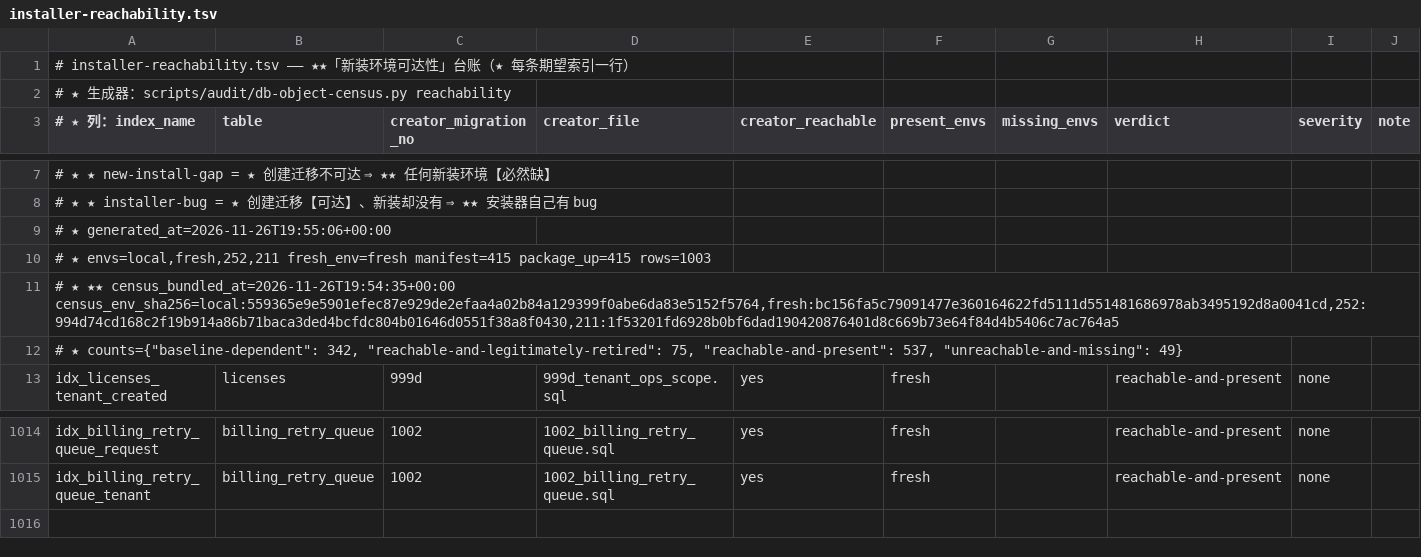
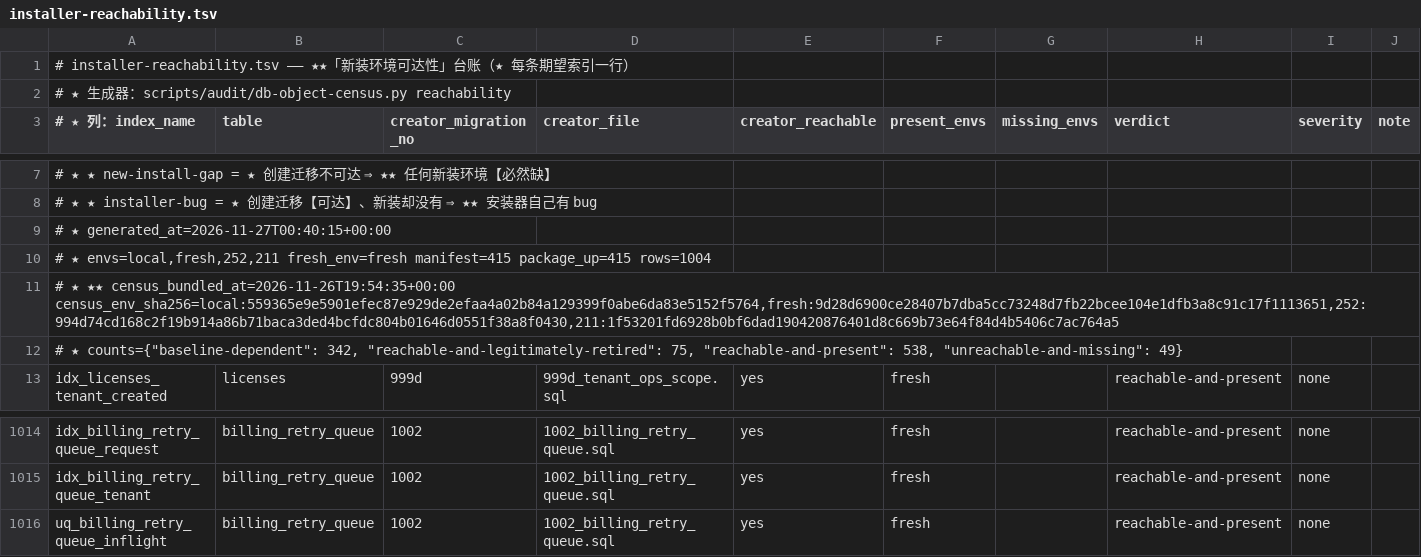
Before and after one commit to halfking/ai-native-gateway-core, a TSV file: scripts/audit/asset/installer-reachability.tsv, drawn as a sheet; only a part is shown, gaps mark what is left out.

Commit message:
fix(billing+attachments+auth): 12h审计轮 — 2P0+4P1+4P2 全落地自证＋台账/门禁收口
审计窗口 baf621a6b..9a0999515(约40笔实质修正)，3路深审+主审计复核。
文档: docs/12小时内修订审计-20261127-0718.md

P0(计费资金级,真库复现):
- deduct_credits: quota_used列不存在(007迁移+census均无)⇒订阅租户扣费
  事务必回滚持续漏计费 → 改回quota_remaining原子递减+>=守卫(旧路径语义)
- deduct_credits: 不回写balance_credits⇒precheck读数永不下降,信用阻断
  回路失效 → 同事务balance_credits=granted+purchased(对齐service.go)
P1:
- deduct_credits: 月账单buckets断流 → 同事务UPSERT maas_credit_consumption_buckets
- cost_estimation: 读已排空的r.Body恒走50积分fallback → FromBody(bodyBytes)
- bill_payment_handlers: action_by取自可伪造X-Admin-Email → GetAuthContext优先
- main.go双registry未合一(PUT热切换到不了登录面) → authRegistry提升作用域
  +pluginRegistry复用同一实例
P2:
- billing_retry_queue: 入队check-then-insert竞态(1002补部分唯一索引
  uq_billing_retry_queue_inflight+ON CONFLICT幂等) / 消费无行锁(FOR UPDATE
  SKIP LOCKED) / refund假完成(未知类型按失败处理)
- attachments quota: check-then-act超卖 → 633补reserved两列+单条条件UPSERT
  原子预留+CommitUsage转销+ReleaseReservation失败释放(变异自证钉测)
- verifyAttachmentOwnership: fmt.Sprintf拼JSONB探针(relPath用户可控) →
  jsonb_build_object参数化
- balance_precheck/deductCreditsAsync裸goroutine → recover+5s timeout
- billing_retry_worker.Stop双close → sync.Once
自证: 一次性PG17容器(1002/633首跑+幂等重放+ON CONFLICT谓词匹配+订阅扣费
全链语义); 六包测试全绿; 字节门651对; 台账三门+fresh census重采(2917→2918,
uq索引/reserved列在场); 路由快照790行重生成; request-surface两锚重钉;
R164文档fresh读数订正。剩余2个ursmcheck基线既有红非本轮引入(stash判别)。

```diff
--- a/scripts/audit/asset/installer-reachability.tsv
+++ b/scripts/audit/asset/installer-reachability.tsv
@@ -8,6 +8,6 @@
 # ★ ★ installer-bug      = ★ 创建迁移【可达】、新装却没有 ⇒ ★★ 安装器自己有 bug
-# ★ generated_at=2026-11-26T19:55:06+00:00
-# ★ envs=local,fresh,252,211 fresh_env=fresh manifest=415 package_up=415 rows=1003
-# ★ ★★ census_bundled_at=2026-11-26T19:54:35+00:00 census_env_sha256=local:559365e9e5901efec87e929de2efaa4a02b84a129399f0abe6da83e5152f5764,fresh:bc156fa5c79091477e360164622fd5111d551481686978ab3495192d8a0041cd,252:994d74cd168c2f19b914a86b71baca3ded4bcfdc804b01646d0551f38a8f0430,211:1f53201fd6928b0bf6dad190420876401d8c669b73e64f84d4b5406c7ac764a5
-# ★ counts={"baseline-dependent": 342, "reachable-and-legitimately-retired": 75, "reachable-and-present": 537, "unreachable-and-missing": 49}
+# ★ generated_at=2026-11-27T00:40:15+00:00
+# ★ envs=local,fresh,252,211 fresh_env=fresh manifest=415 package_up=415 rows=1004
+# ★ ★★ census_bundled_at=2026-11-26T19:54:35+00:00 census_env_sha256=local:559365e9e5901efec87e929de2efaa4a02b84a129399f0abe6da83e5152f5764,fresh:9d28d6900ce28407b7dba5cc73248d7fb22bcee104e1dfb3a8c91c17f1113651,252:994d74cd168c2f19b914a86b71baca3ded4bcfdc804b01646d0551f38a8f0430,211:1f53201fd6928b0bf6dad190420876401d8c669b73e64f84d4b5406c7ac764a5
+# ★ counts={"baseline-dependent": 342, "reachable-and-legitimately-retired": 75, "reachable-and-present": 538, "unreachable-and-missing": 49}
 idx_licenses_tenant_created	licenses	999d	999d_tenant_ops_scope.sql	yes	fresh		reachable-and-present	none	
@@ -1015 +1015,2 @@ idx_billing_retry_queue_request	billing_retry_queue	1002	1002_billing_retry_queu
 idx_billing_retry_queue_tenant	billing_retry_queue	1002	1002_billing_retry_queue.sql	yes	fresh		reachable-and-present	none	
+uq_billing_retry_queue_inflight	billing_retry_queue	1002	1002_billing_retry_queue.sql	yes	fresh		reachable-and-present	none	
```
Also changed, not shown: scripts/audit/asset/db-object-columns.tsv, scripts/audit/asset/db-object-expect.tsv, 24 other files.
